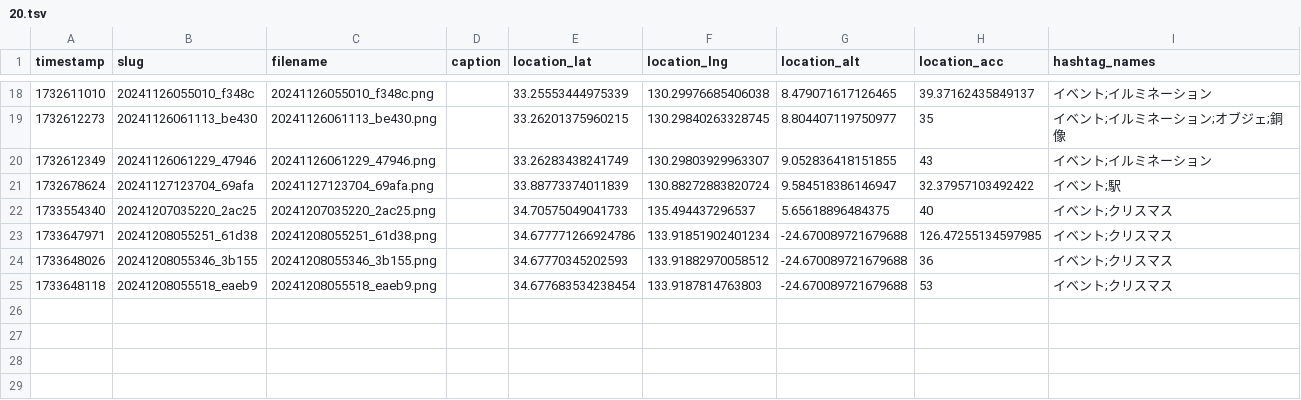
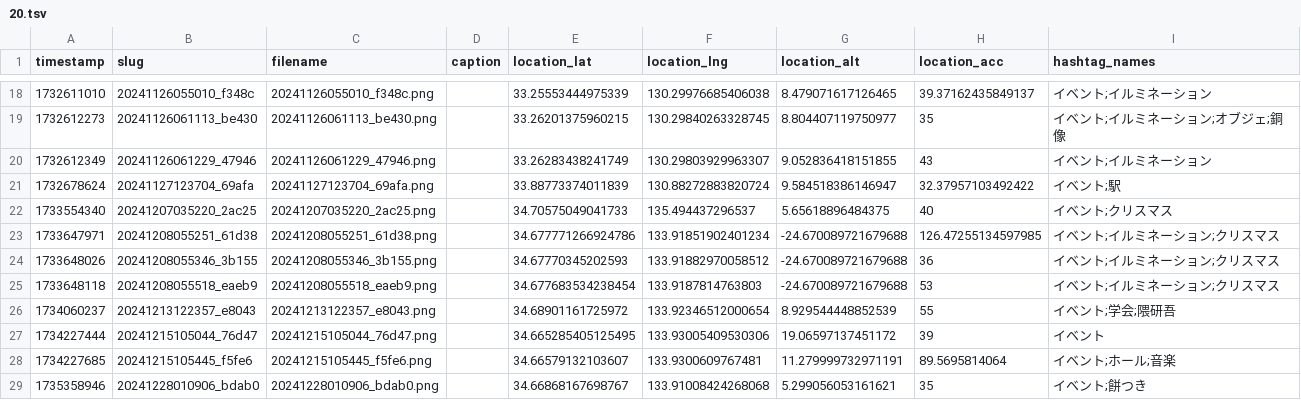
Before and after one commit to cocolabJP/repot-archive, a TSV file: data/v2_tsv/20.tsv, drawn as a sheet; only a part is shown, gaps mark what is left out.

```diff
--- a/data/v2_tsv/20.tsv
+++ b/data/v2_tsv/20.tsv
@@ -22,4 +22,8 @@ timestamp	slug	filename	caption	location_lat	location_lng	location_alt	location_
 1733554340	20241207035220_2ac25	20241207035220_2ac25.png		34.70575049041733	135.494437296537	5.65618896484375	40	イベント;クリスマス
-1733647971	20241208055251_61d38	20241208055251_61d38.png		34.677771266924786	133.91851902401234	-24.670089721679688	126.47255134597985	イベント;クリスマス
-1733648026	20241208055346_3b155	20241208055346_3b155.png		34.67770345202593	133.91882970058512	-24.670089721679688	36	イベント;クリスマス
-1733648118	20241208055518_eaeb9	20241208055518_eaeb9.png		34.677683534238454	133.9187814763803	-24.670089721679688	53	イベント;クリスマス
+1733647971	20241208055251_61d38	20241208055251_61d38.png		34.677771266924786	133.91851902401234	-24.670089721679688	126.47255134597985	イベント;イルミネーション;クリスマス
+1733648026	20241208055346_3b155	20241208055346_3b155.png		34.67770345202593	133.91882970058512	-24.670089721679688	36	イベント;イルミネーション;クリスマス
+1733648118	20241208055518_eaeb9	20241208055518_eaeb9.png		34.677683534238454	133.9187814763803	-24.670089721679688	53	イベント;イルミネーション;クリスマス
+1734060237	20241213122357_e8043	20241213122357_e8043.png		34.68901161725972	133.92346512000654	8.929544448852539	55	イベント;学会;隈研吾
+1734227444	20241215105044_76d47	20241215105044_76d47.png		34.665285405125495	133.93005409530306	19.06597137451172	39	イベント
+1734227685	20241215105445_f5fe6	20241215105445_f5fe6.png		34.66579132103607	133.9300609767481	11.279999732971191	89.5695814064	イベント;ホール;音楽
+1735358946	20241228010906_bdab0	20241228010906_bdab0.png		34.66868167698767	133.91008424268068	5.299056053161621	35	イベント;餅つき
```
Also changed, not shown: data/archive_list.csv, data/v2_tsv/118.tsv, 14 other files.
